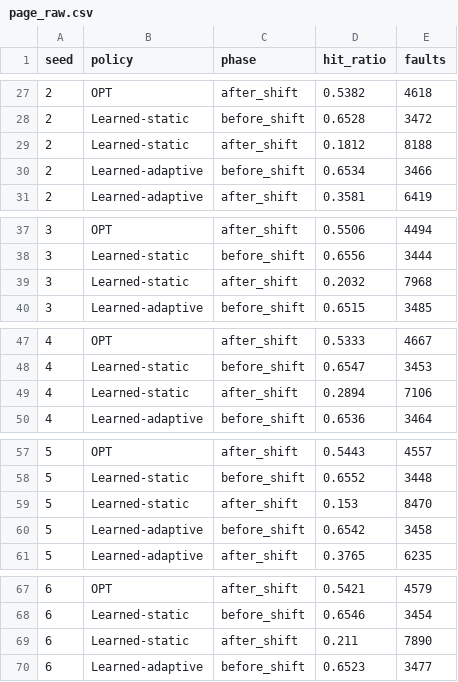
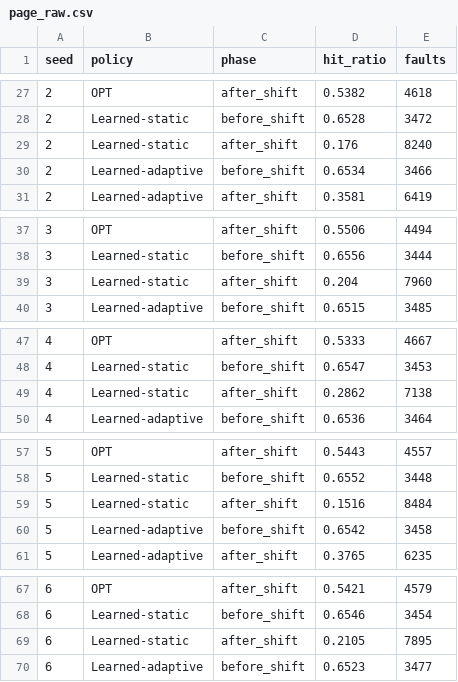
Before and after one commit to zarintasnimripti-code/os-term-paper, a CSV file: results/page_raw.csv, drawn as a sheet; only a part is shown, gaps mark what is left out; the diff covers the shown part only.

Commit message:
Add page replacement simulation results

```diff
--- a/results/page_raw.csv
+++ b/results/page_raw.csv
@@ -28,3 +28,3 @@ seed,policy,phase,hit_ratio,faults
 2,Learned-static,before_shift,0.6528,3472
-2,Learned-static,after_shift,0.1812,8188
+2,Learned-static,after_shift,0.176,8240
 2,Learned-adaptive,before_shift,0.6534,3466
@@ -38,3 +38,3 @@ seed,policy,phase,hit_ratio,faults
 3,Learned-static,before_shift,0.6556,3444
-3,Learned-static,after_shift,0.2032,7968
+3,Learned-static,after_shift,0.204,7960
 3,Learned-adaptive,before_shift,0.6515,3485
@@ -48,3 +48,3 @@ seed,policy,phase,hit_ratio,faults
 4,Learned-static,before_shift,0.6547,3453
-4,Learned-static,after_shift,0.2894,7106
+4,Learned-static,after_shift,0.2862,7138
 4,Learned-adaptive,before_shift,0.6536,3464
@@ -58,3 +58,3 @@ seed,policy,phase,hit_ratio,faults
 5,Learned-static,before_shift,0.6552,3448
-5,Learned-static,after_shift,0.153,8470
+5,Learned-static,after_shift,0.1516,8484
 5,Learned-adaptive,before_shift,0.6542,3458
@@ -68,3 +68,3 @@ seed,policy,phase,hit_ratio,faults
 6,Learned-static,before_shift,0.6546,3454
-6,Learned-static,after_shift,0.211,7890
+6,Learned-static,after_shift,0.2105,7895
 6,Learned-adaptive,before_shift,0.6523,3477
```
Also changed, not shown: 4 edited cells elsewhere in this file, results/page_summary.csv, 3 other files.
